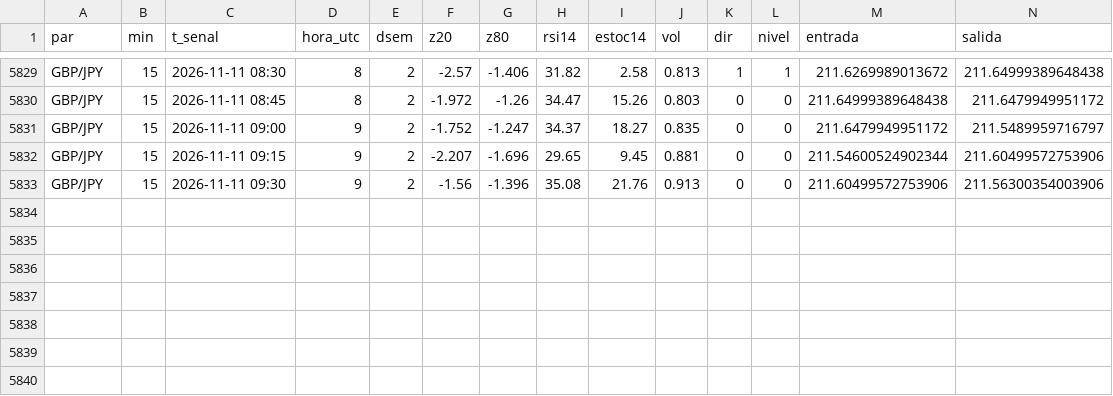
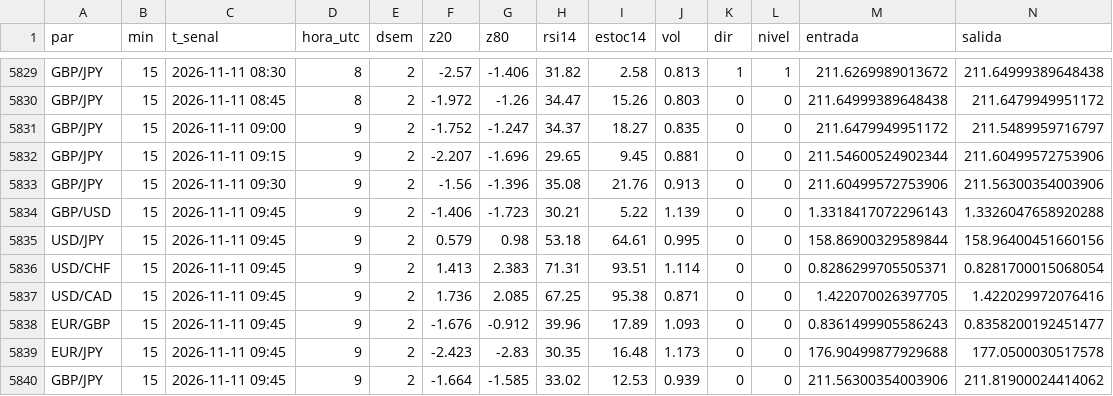
Before and after one commit to tucuman-ahorra/Senales, a CSV file: datos/2026-11.csv, drawn as a sheet; only a part is shown, gaps mark what is left out; rows hold the shown columns only; the diff names each change by its address in the sheet, - before the commit and + after, or states it on an @@ line.

Commit message:
datos 2026-11-11 10:01

```diff
--- a/datos/2026-11.csv
+++ b/datos/2026-11.csv
+row 5834: GBP/USD | 15 | 2026-11-11 09:45 | 9 | 2 | -1.406 | -1.723 | 30.21 | 5.22 | 1.139 | 0 | 0 | 1.3318417072296143 | 1.3326047658920288
+row 5835: USD/JPY | 15 | 2026-11-11 09:45 | 9 | 2 | 0.579 | 0.98 | 53.18 | 64.61 | 0.995 | 0 | 0 | 158.86900329589844 | 158.96400451660156
+row 5836: USD/CHF | 15 | 2026-11-11 09:45 | 9 | 2 | 1.413 | 2.383 | 71.31 | 93.51 | 1.114 | 0 | 0 | 0.8286299705505371 | 0.8281700015068054
+row 5837: USD/CAD | 15 | 2026-11-11 09:45 | 9 | 2 | 1.736 | 2.085 | 67.25 | 95.38 | 0.871 | 0 | 0 | 1.422070026397705 | 1.422029972076416
+row 5838: EUR/GBP | 15 | 2026-11-11 09:45 | 9 | 2 | -1.676 | -0.912 | 39.96 | 17.89 | 1.093 | 0 | 0 | 0.8361499905586243 | 0.8358200192451477
+row 5839: EUR/JPY | 15 | 2026-11-11 09:45 | 9 | 2 | -2.423 | -2.83 | 30.35 | 16.48 | 1.173 | 0 | 0 | 176.90499877929688 | 177.0500030517578
+row 5840: GBP/JPY | 15 | 2026-11-11 09:45 | 9 | 2 | -1.664 | -1.585 | 33.02 | 12.53 | 0.939 | 0 | 0 | 211.56300354003906 | 211.81900024414062
```
Also changed, not shown: datos/modelo_2026-11.csv, 2 other files.
